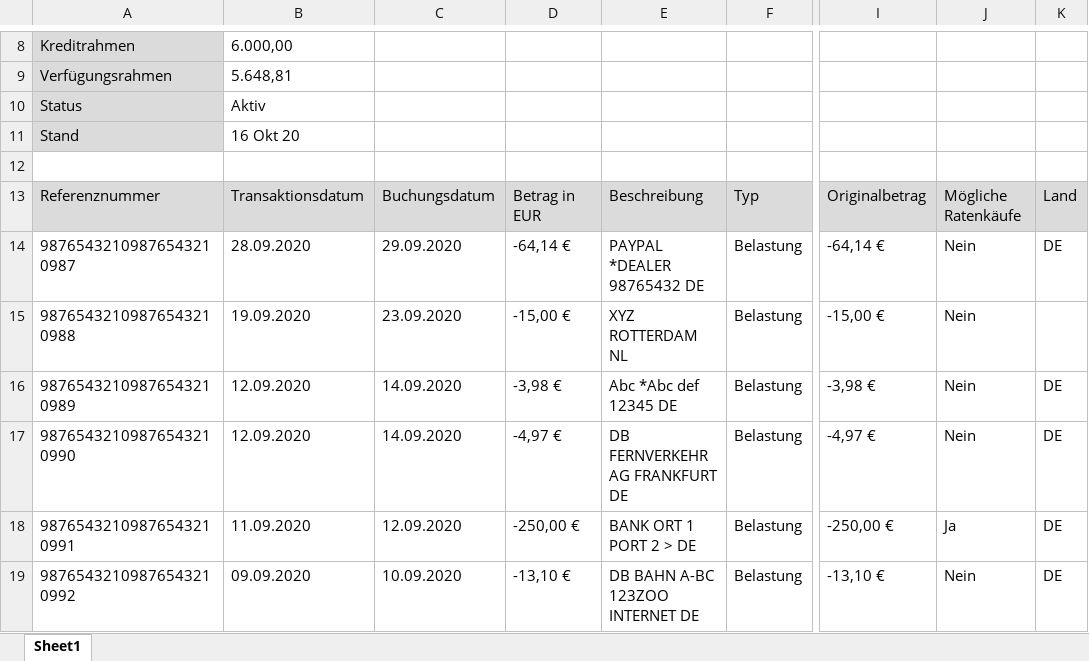
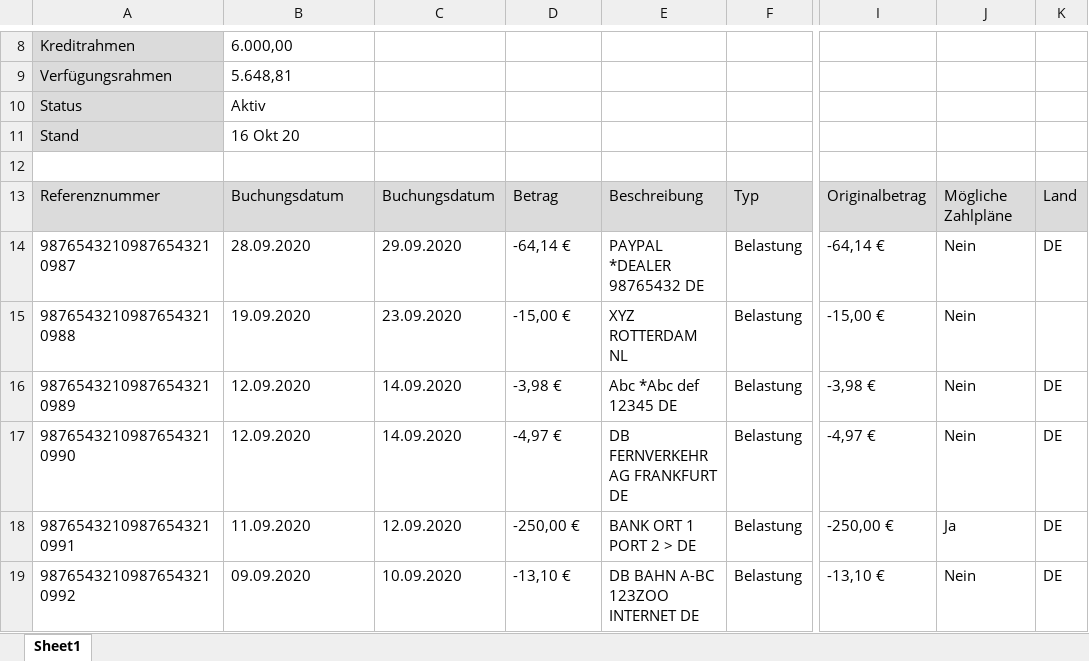
Before and after one commit to sercxanto/small_scripts, an Excel workbook: barclaycard2homebank/testfiles/Umsaetze.xlsx, sheet Sheet1, drawn as a sheet; only a part is shown, gaps mark what is left out; values as stored, in another font and other column widths than the file's, no borders; the diff names each change by its address in the sheet, - before the commit and + after, or states it on an @@ line.

Commit message:
Adapt to changed format of excel file

```diff
--- a/barclaycard2homebank/testfiles/Umsaetze.xlsx (sheet Sheet1)
+++ b/barclaycard2homebank/testfiles/Umsaetze.xlsx (sheet Sheet1)
-B13: Transaktionsdatum
+B13: Buchungsdatum
-D13: Betrag in EUR
+D13: Betrag
-J13: Mögliche Ratenkäufe
+J13: Mögliche Zahlpläne
```
Also changed, not shown: 1 other file.
